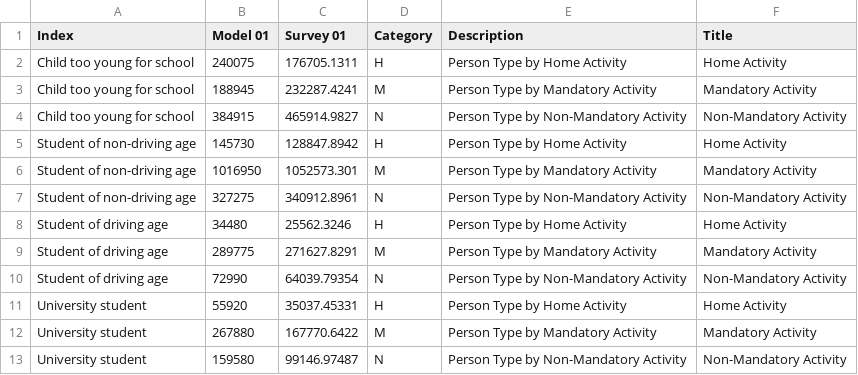
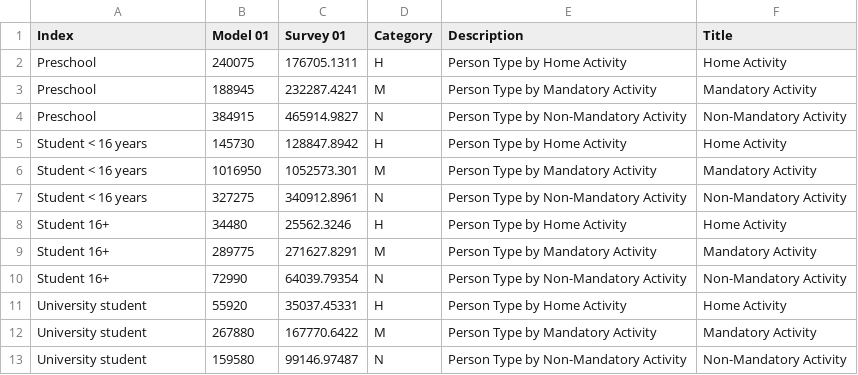
Before and after one commit to CMAP-REPOS/cmap_abm_report, a CSV file: data/csv22_dap.csv, drawn as a sheet; only a part is shown.

```diff
--- a/data/csv22_dap.csv
+++ b/data/csv22_dap.csv
@@ -1,11 +1,11 @@
 Index,Model 01,Survey 01,Category,Description,Title
-Child too young for school,240075,176705.1311,H,Person Type by Home Activity,Home Activity
-Child too young for school,188945,232287.4241,M,Person Type by Mandatory Activity,Mandatory Activity
-Child too young for school,384915,465914.9827,N,Person Type by Non-Mandatory Activity,Non-Mandatory Activity
-Student of non-driving age,145730,128847.8942,H,Person Type by Home Activity,Home Activity
-Student of non-driving age,1016950,1052573.301,M,Person Type by Mandatory Activity,Mandatory Activity
-Student of non-driving age,327275,340912.8961,N,Person Type by Non-Mandatory Activity,Non-Mandatory Activity
-Student of driving age,34480,25562.3246,H,Person Type by Home Activity,Home Activity
-Student of driving age,289775,271627.8291,M,Person Type by Mandatory Activity,Mandatory Activity
-Student of driving age,72990,64039.79354,N,Person Type by Non-Mandatory Activity,Non-Mandatory Activity
+Preschool,240075,176705.1311,H,Person Type by Home Activity,Home Activity
+Preschool,188945,232287.4241,M,Person Type by Mandatory Activity,Mandatory Activity
+Preschool,384915,465914.9827,N,Person Type by Non-Mandatory Activity,Non-Mandatory Activity
+Student < 16 years,145730,128847.8942,H,Person Type by Home Activity,Home Activity
+Student < 16 years,1016950,1052573.301,M,Person Type by Mandatory Activity,Mandatory Activity
+Student < 16 years,327275,340912.8961,N,Person Type by Non-Mandatory Activity,Non-Mandatory Activity
+Student 16+,34480,25562.3246,H,Person Type by Home Activity,Home Activity
+Student 16+,289775,271627.8291,M,Person Type by Mandatory Activity,Mandatory Activity
+Student 16+,72990,64039.79354,N,Person Type by Non-Mandatory Activity,Non-Mandatory Activity
 University student,55920,35037.45331,H,Person Type by Home Activity,Home Activity
```
Also changed, not shown: data/csv21_transit_auto.csv, data/csv6_work_trips.csv, 7 other files.
